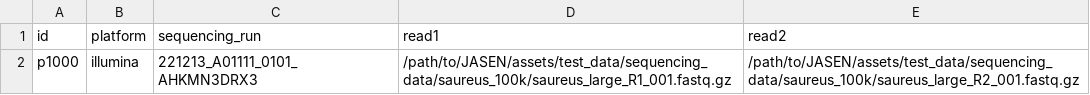
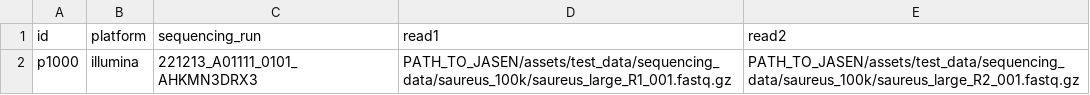
Before and after one commit to genomic-medicine-sweden/jasen, a CSV file: assets/test_data/samplelist.csv, drawn as a sheet.

Commit message:
Fix #260: Add basic CI workflow running self-test for S. Aureus

```diff
--- a/assets/test_data/samplelist.csv
+++ b/assets/test_data/samplelist.csv
@@ -1,2 +1,2 @@
 id,platform,sequencing_run,read1,read2
-p1000,illumina,221213_A01111_0101_AHKMN3DRX3,/path/to/JASEN/assets/test_data/sequencing_data/saureus_100k/saureus_large_R1_001.fastq.gz,/path/to/JASEN/assets/test_data/sequencing_data/saureus_100k/saureus_large_R2_001.fastq.gz
+p1000,illumina,221213_A01111_0101_AHKMN3DRX3,PATH_TO_JASEN/assets/test_data/sequencing_data/saureus_100k/saureus_large_R1_001.fastq.gz,PATH_TO_JASEN/assets/test_data/sequencing_data/saureus_100k/saureus_large_R2_001.fastq.gz
```
Also changed, not shown: 8 other files.
